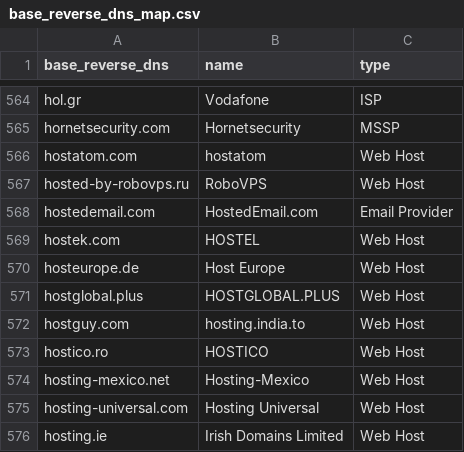
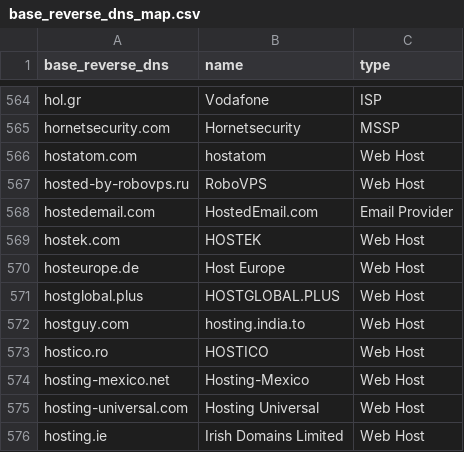
Before and after one commit to AyazP/parsedmarc-gui, a CSV file: parsedmarc/resources/maps/base_reverse_dns_map.csv, drawn as a sheet; only a part is shown, gaps mark what is left out.

Commit message:
Fix typo in the map

```diff
--- a/parsedmarc/resources/maps/base_reverse_dns_map.csv
+++ b/parsedmarc/resources/maps/base_reverse_dns_map.csv
@@ -568,3 +568,3 @@ hosted-by-robovps.ru,RoboVPS,Web Host
 hostedemail.com,HostedEmail.com,Email Provider
-hostek.com,HOSTEL,Web Host
+hostek.com,HOSTEK,Web Host
 hosteurope.de,Host Europe,Web Host
```
